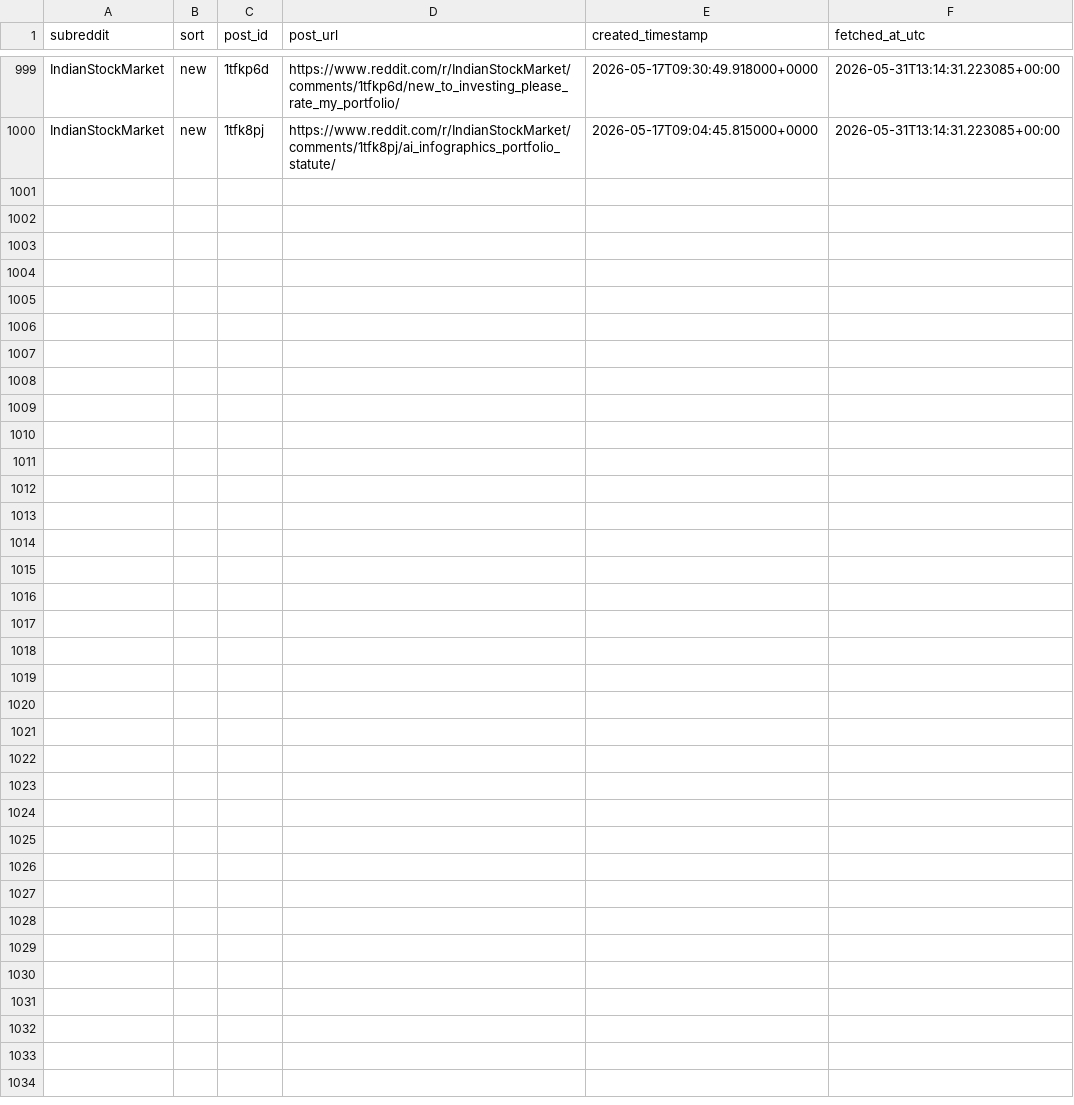
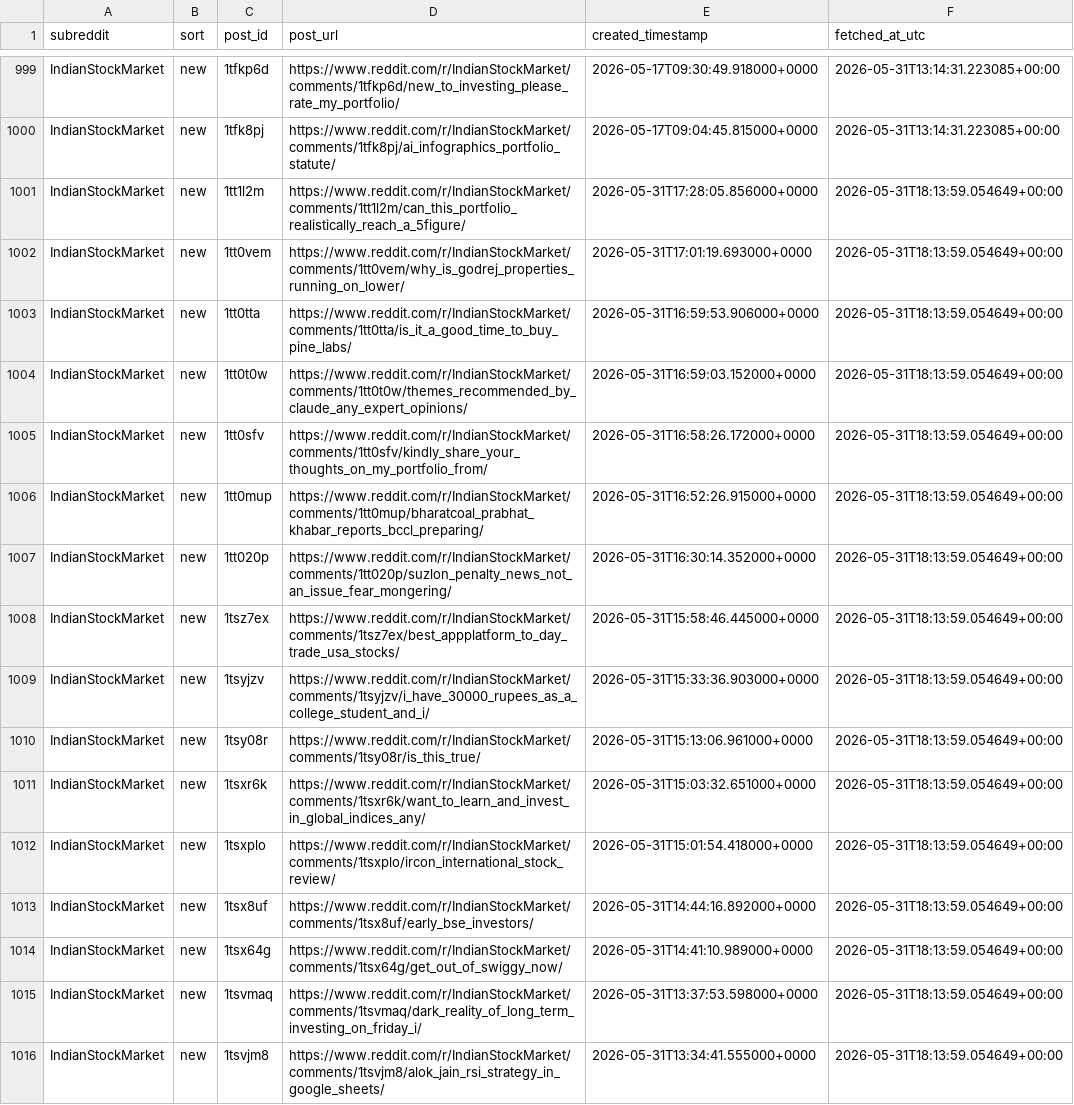
Before and after one commit to bh1rg1v/reddit, a CSV file: data/post_links/IndianStockMarket_new.csv, drawn as a sheet; only a part is shown, gaps mark what is left out.

```diff
--- a/data/post_links/IndianStockMarket_new.csv
+++ b/data/post_links/IndianStockMarket_new.csv
@@ -1000 +1000,17 @@ IndianStockMarket,new,1tfkp6d,https://www.reddit.com/r/IndianStockMarket/comment
 IndianStockMarket,new,1tfk8pj,https://www.reddit.com/r/IndianStockMarket/comments/1tfk8pj/ai_infographics_portfolio_statute/,2026-05-17T09:04:45.815000+0000,2026-05-31T13:14:31.223085+00:00
+IndianStockMarket,new,1tt1l2m,https://www.reddit.com/r/IndianStockMarket/comments/1tt1l2m/can_this_portfolio_realistically_reach_a_5figure/,2026-05-31T17:28:05.856000+0000,2026-05-31T18:13:59.054649+00:00
+IndianStockMarket,new,1tt0vem,https://www.reddit.com/r/IndianStockMarket/comments/1tt0vem/why_is_godrej_properties_running_on_lower/,2026-05-31T17:01:19.693000+0000,2026-05-31T18:13:59.054649+00:00
+IndianStockMarket,new,1tt0tta,https://www.reddit.com/r/IndianStockMarket/comments/1tt0tta/is_it_a_good_time_to_buy_pine_labs/,2026-05-31T16:59:53.906000+0000,2026-05-31T18:13:59.054649+00:00
+IndianStockMarket,new,1tt0t0w,https://www.reddit.com/r/IndianStockMarket/comments/1tt0t0w/themes_recommended_by_claude_any_expert_opinions/,2026-05-31T16:59:03.152000+0000,2026-05-31T18:13:59.054649+00:00
+IndianStockMarket,new,1tt0sfv,https://www.reddit.com/r/IndianStockMarket/comments/1tt0sfv/kindly_share_your_thoughts_on_my_portfolio_from/,2026-05-31T16:58:26.172000+0000,2026-05-31T18:13:59.054649+00:00
+IndianStockMarket,new,1tt0mup,https://www.reddit.com/r/IndianStockMarket/comments/1tt0mup/bharatcoal_prabhat_khabar_reports_bccl_preparing/,2026-05-31T16:52:26.915000+0000,2026-05-31T18:13:59.054649+00:00
+IndianStockMarket,new,1tt020p,https://www.reddit.com/r/IndianStockMarket/comments/1tt020p/suzlon_penalty_news_not_an_issue_fear_mongering/,2026-05-31T16:30:14.352000+0000,2026-05-31T18:13:59.054649+00:00
+IndianStockMarket,new,1tsz7ex,https://www.reddit.com/r/IndianStockMarket/comments/1tsz7ex/best_appplatform_to_day_trade_usa_stocks/,2026-05-31T15:58:46.445000+0000,2026-05-31T18:13:59.054649+00:00
+IndianStockMarket,new,1tsyjzv,https://www.reddit.com/r/IndianStockMarket/comments/1tsyjzv/i_have_30000_rupees_as_a_college_student_and_i/,2026-05-31T15:33:36.903000+0000,2026-05-31T18:13:59.054649+00:00
+IndianStockMarket,new,1tsy08r,https://www.reddit.com/r/IndianStockMarket/comments/1tsy08r/is_this_true/,2026-05-31T15:13:06.961000+0000,2026-05-31T18:13:59.054649+00:00
+IndianStockMarket,new,1tsxr6k,https://www.reddit.com/r/IndianStockMarket/comments/1tsxr6k/want_to_learn_and_invest_in_global_indices_any/,2026-05-31T15:03:32.651000+0000,2026-05-31T18:13:59.054649+00:00
+IndianStockMarket,new,1tsxplo,https://www.reddit.com/r/IndianStockMarket/comments/1tsxplo/ircon_international_stock_review/,2026-05-31T15:01:54.418000+0000,2026-05-31T18:13:59.054649+00:00
+IndianStockMarket,new,1tsx8uf,https://www.reddit.com/r/IndianStockMarket/comments/1tsx8uf/early_bse_investors/,2026-05-31T14:44:16.892000+0000,2026-05-31T18:13:59.054649+00:00
+IndianStockMarket,new,1tsx64g,https://www.reddit.com/r/IndianStockMarket/comments/1tsx64g/get_out_of_swiggy_now/,2026-05-31T14:41:10.989000+0000,2026-05-31T18:13:59.054649+00:00
+IndianStockMarket,new,1tsvmaq,https://www.reddit.com/r/IndianStockMarket/comments/1tsvmaq/dark_reality_of_long_term_investing_on_friday_i/,2026-05-31T13:37:53.598000+0000,2026-05-31T18:13:59.054649+00:00
+IndianStockMarket,new,1tsvjm8,https://www.reddit.com/r/IndianStockMarket/comments/1tsvjm8/alok_jain_rsi_strategy_in_google_sheets/,2026-05-31T13:34:41.555000+0000,2026-05-31T18:13:59.054649+00:00
```
Also changed, not shown: data/post_links/IndianStockMarket_hot.csv, data/post_links/IndianStockMarket_rising.csv, 2 other files.
